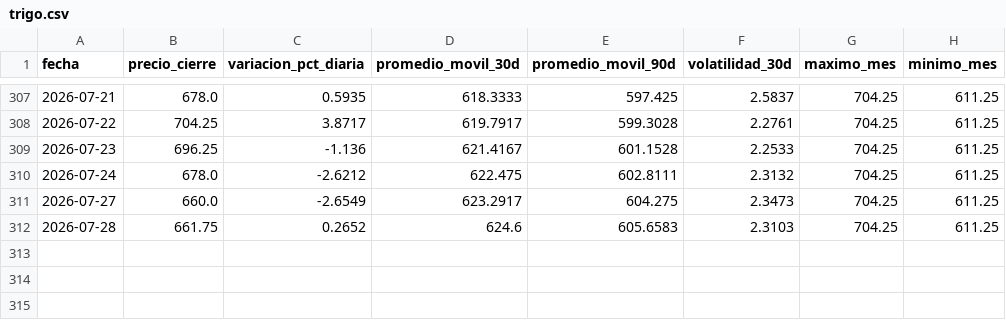
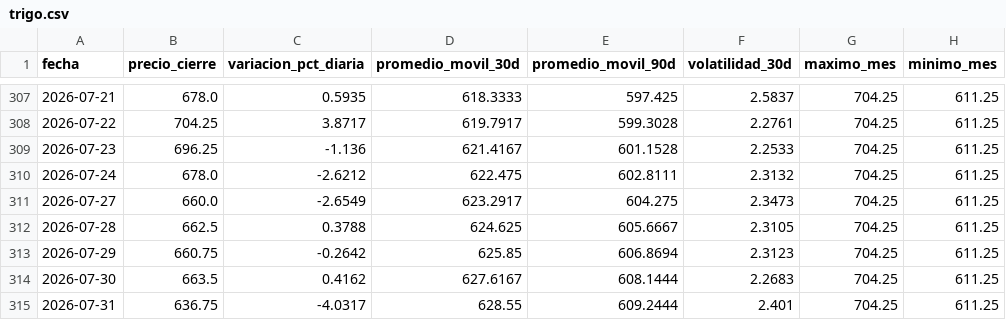
Before and after one commit to lucxzs/analysis-commodities-bi, a CSV file: data/trigo.csv, drawn as a sheet; only a part is shown, gaps mark what is left out.

```diff
--- a/data/trigo.csv
+++ b/data/trigo.csv
@@ -311,2 +311,5 @@ fecha,precio_cierre,variacion_pct_diaria,promedio_movil_30d,promedio_movil_90d,v
 2026-07-27,660.0,-2.6549,623.2917,604.275,2.3473,704.25,611.25
-2026-07-28,661.75,0.2652,624.6,605.6583,2.3103,704.25,611.25
+2026-07-28,662.5,0.3788,624.625,605.6667,2.3105,704.25,611.25
+2026-07-29,660.75,-0.2642,625.85,606.8694,2.3123,704.25,611.25
+2026-07-30,663.5,0.4162,627.6167,608.1444,2.2683,704.25,611.25
+2026-07-31,636.75,-4.0317,628.55,609.2444,2.401,704.25,611.25
```
Also changed, not shown: data/maiz.csv, data/soja.csv.
